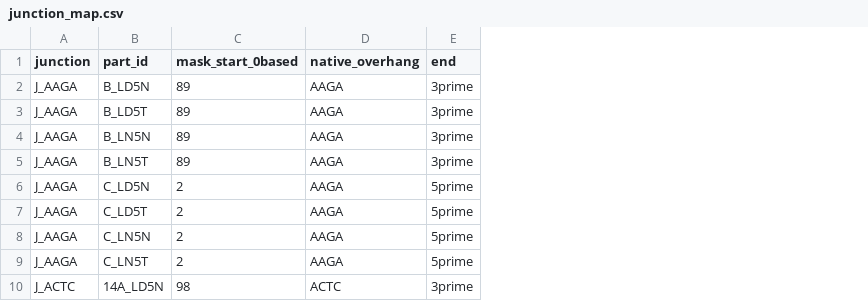
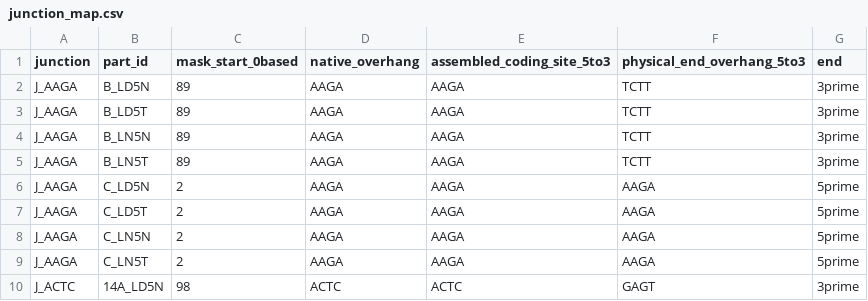
Before and after one commit to JustABiologist/grasp-library-designer, a CSV file: grasp_library_project/input/junction_map.csv, drawn as a sheet; only a part is shown; the diff names each change by its address in the sheet, - before the commit and + after, or states it on an @@ line.

```diff
--- a/grasp_library_project/input/junction_map.csv
+++ b/grasp_library_project/input/junction_map.csv
+column E (assembled_coding_site_5to3), rows 2-10: AAGA | AAGA | AAGA | AAGA | AAGA | AAGA | AAGA | AAGA | ACTC
+column F (physical_end_overhang_5to3), rows 2-10: TCTT | TCTT | TCTT | TCTT | AAGA | AAGA | AAGA | AAGA | GAGT
```
Also changed, not shown: grasp_library_project/input/parts.csv, grasp_library_project/input/parts_full.csv, 26 other files.
